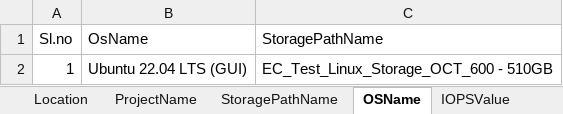
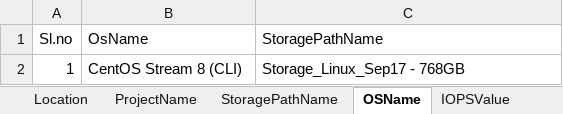
Before and after one commit to Santhosh27-vigyan/SSP, an Excel workbook: src/main/java/utilities/CreatePage.xlsx, sheet OSName, drawn as a sheet; values as stored, in another font and other column widths than the file's, no borders; the diff names each change by its address in the sheet, - before the commit and + after, or states it on an @@ line.

```diff
--- a/src/main/java/utilities/CreatePage.xlsx (sheet OSName)
+++ b/src/main/java/utilities/CreatePage.xlsx (sheet OSName)
-B2 (OsName): Ubuntu 22.04 LTS (GUI)
+B2 (OsName): CentOS Stream 8 (CLI)
-C2 (StoragePathName): EC_Test_Linux_Storage_OCT_600 - 510GB
+C2 (StoragePathName): Storage_Linux_Sep17 - 768GB
```
Also changed, not shown: sheet VcpuvalueForVScaling, sheet RAMValueForVScaling, sheet StoragePathName, sheet BackUpfrequencyValue, sheet RetentionPeriodValue, sheet VLANName, 5 more sheets, other sheet tabs, 20 other files.
